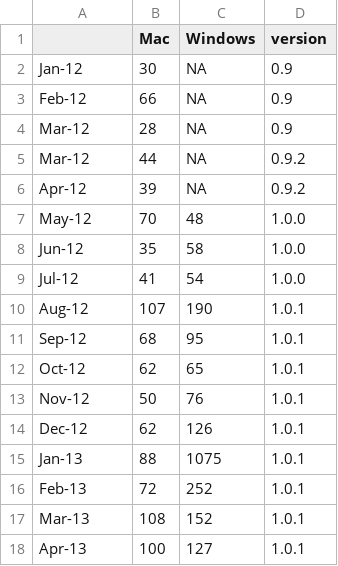
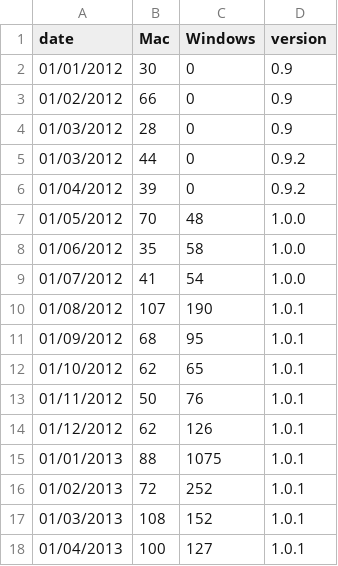
Before and after one commit to brettc/partitionfinder, a CSV file: docs/downloadstats.csv, drawn as a sheet.

Commit message:
updated download stats

```diff
--- a/docs/downloadstats.csv
+++ b/docs/downloadstats.csv
@@ -1,18 +1,18 @@
-,Mac,Windows,version
-Jan-12,30,NA,0.9
-Feb-12,66,NA,0.9
-Mar-12,28,NA,0.9
-Mar-12,44,NA,0.9.2
-Apr-12,39,NA,0.9.2
-May-12,70,48,1.0.0
-Jun-12,35,58,1.0.0
-Jul-12,41,54,1.0.0
-Aug-12,107,190,1.0.1
-Sep-12,68,95,1.0.1
-Oct-12,62,65,1.0.1
-Nov-12,50,76,1.0.1
-Dec-12,62,126,1.0.1
-Jan-13,88,1075,1.0.1
-Feb-13,72,252,1.0.1
-Mar-13,108,152,1.0.1
-Apr-13,100,127,1.0.1
+date,Mac,Windows,version
+01/01/2012,30,0,0.9
+01/02/2012,66,0,0.9
+01/03/2012,28,0,0.9
+01/03/2012,44,0,0.9.2
+01/04/2012,39,0,0.9.2
+01/05/2012,70,48,1.0.0
+01/06/2012,35,58,1.0.0
+01/07/2012,41,54,1.0.0
+01/08/2012,107,190,1.0.1
+01/09/2012,68,95,1.0.1
+01/10/2012,62,65,1.0.1
+01/11/2012,50,76,1.0.1
+01/12/2012,62,126,1.0.1
+01/01/2013,88,1075,1.0.1
+01/02/2013,72,252,1.0.1
+01/03/2013,108,152,1.0.1
+01/04/2013,100,127,1.0.1
```
